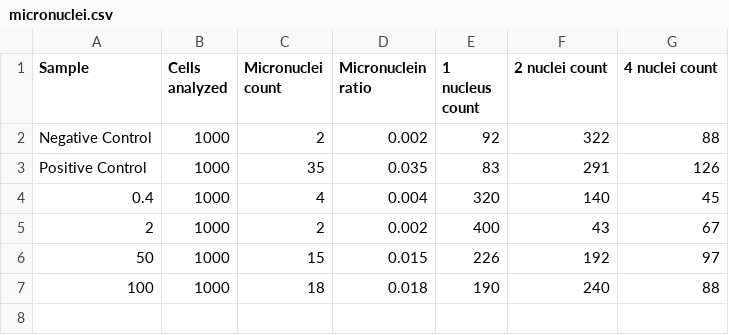
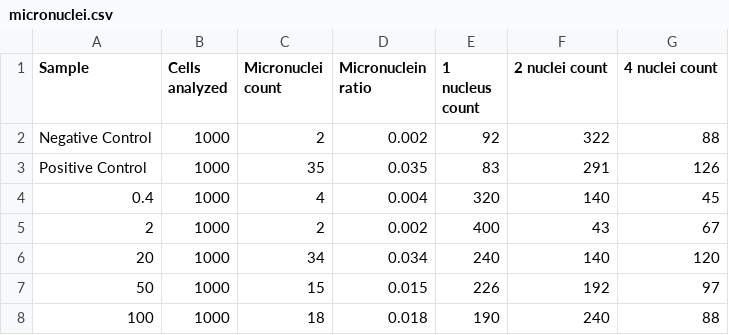
Before and after one commit to Wolchear/NP-genotoxicity-statistical-analysis, a CSV file: data/micronuclei.csv, drawn as a sheet.

Commit message:
Added info about 20ng\ul con into micronuclei data table

```diff
--- a/data/micronuclei.csv
+++ b/data/micronuclei.csv
@@ -5,2 +5,3 @@ Positive Control;1000;35;0.035;83;291;126
 2;1000;2;0.002;400;43;67
+20;1000;34;0.034;240;140;120
 50;1000;15;0.015;226;192;97
```
